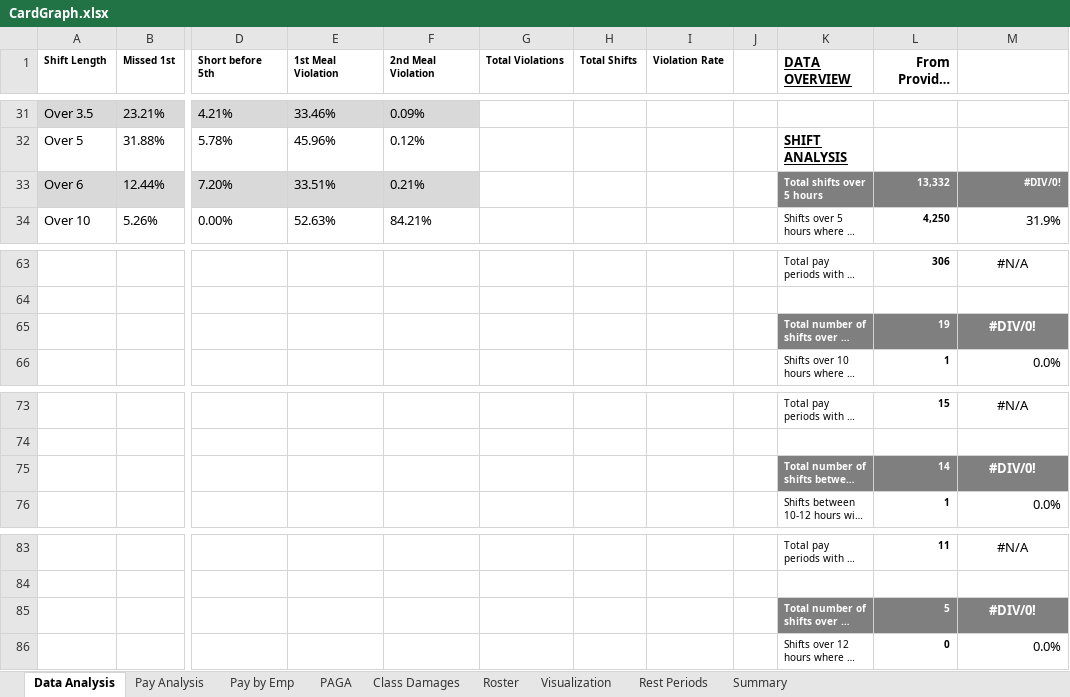
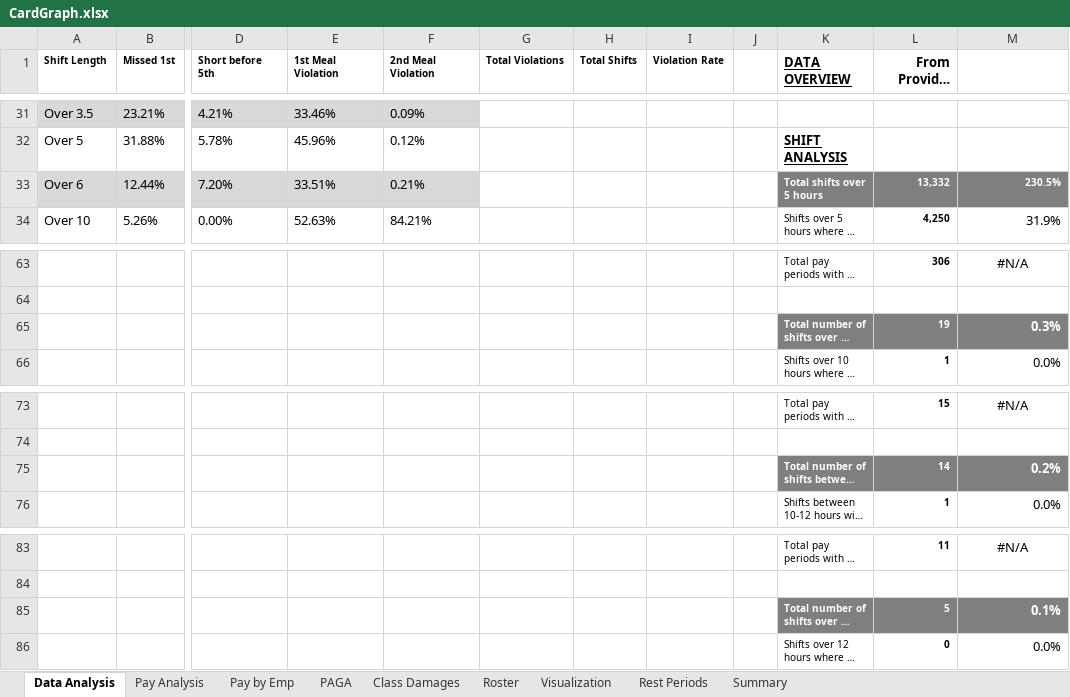
Before and after one commit to cyan1dex/LaborLens-, an Excel workbook: LaborLens/CardGraph.xlsx, sheet Data Analysis, drawn as a sheet; only a part is shown, gaps mark what is left out; long unchanged cells end in …; values as stored, in another font and other column widths than the file's, no borders; table styles not drawn; the diff covers the shown part only; the diff names each change by its address in the sheet, - before the commit and + after, or states it on an @@ line.

```diff
--- a/LaborLens/CardGraph.xlsx (sheet Data Analysis)
+++ b/LaborLens/CardGraph.xlsx (sheet Data Analysis)
-M33: #DIV/0!
+M33: 230.5%
-M65: #DIV/0!
+M65: 0.3%
-M65 alignment: center
+M65 alignment: right
-M75: #DIV/0!
+M75: 0.2%
-M75 alignment: center
+M75 alignment: right
-M85: #DIV/0!
+M85: 0.1%
-M85 alignment: center
+M85 alignment: right
```
Also changed, not shown: 7 edited cells and cell formats elsewhere in this sheet, sheet Summary.
